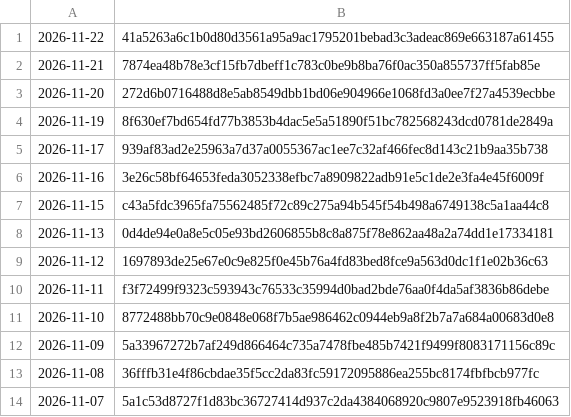
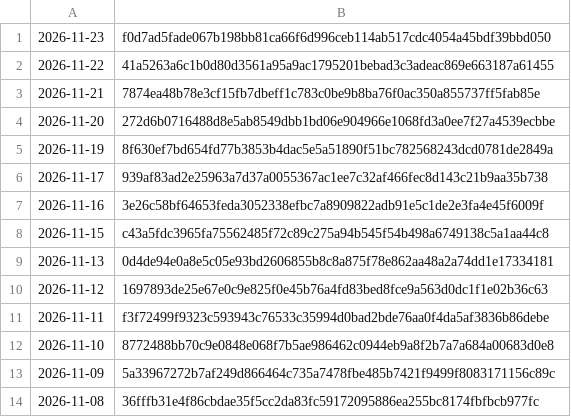
Before and after one commit to grahamwheaton/rupert-reading-missions, a TSV file: published/archive/manifest.tsv, drawn as a sheet.

```diff
--- a/published/archive/manifest.tsv
+++ b/published/archive/manifest.tsv
@@ -1 +1,2 @@
+2026-11-23	f0d7ad5fade067b198bb81ca66f6d996ceb114ab517cdc4054a45bdf39bbd050
 2026-11-22	41a5263a6c1b0d80d3561a95a9ac1795201bebad3c3adeac869e663187a61455
@@ -13,2 +14 @@
 2026-11-08	36fffb31e4f86cbdae35f5cc2da83fc59172095886ea255bc8174fbfbcb977fc
-2026-11-07	5a1c53d8727f1d83bc36727414d937c2da4384068920c9807e9523918fb46063
```
Also changed, not shown: 10 other files.
